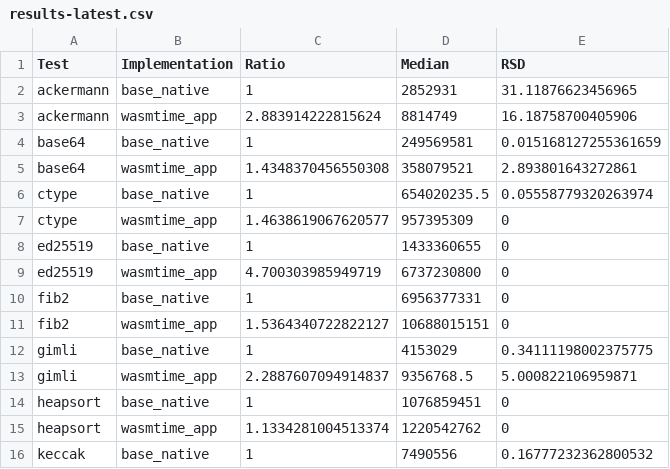
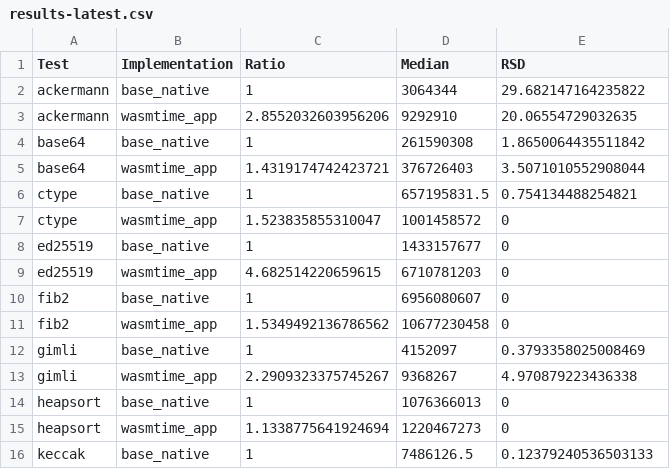
Before and after one commit to jlb6740/jlb6740.github.io, a CSV file: Aarch64_results/results/results-latest.csv, drawn as a sheet; only a part is shown; the diff covers the shown part only.

Commit message:
Update Aarch64 2021-02-20

```diff
--- a/Aarch64_results/results/results-latest.csv
+++ b/Aarch64_results/results/results-latest.csv
@@ -1,16 +1,16 @@
 Test	Implementation	Ratio	Median	RSD
-ackermann	base_native	1	2852931	31.11876623456965
-ackermann	wasmtime_app	2.883914222815624	8814749	16.18758700405906
-base64	base_native	1	249569581	0.015168127255361659
-base64	wasmtime_app	1.4348370456550308	358079521	2.893801643272861
-ctype	base_native	1	654020235.5	0.05558779320263974
-ctype	wasmtime_app	1.4638619067620577	957395309	0
-ed25519	base_native	1	1433360655	0
-ed25519	wasmtime_app	4.700303985949719	6737230800	0
-fib2	base_native	1	6956377331	0
-fib2	wasmtime_app	1.5364340722822127	10688015151	0
-gimli	base_native	1	4153029	0.34111198002375775
-gimli	wasmtime_app	2.2887607094914837	9356768.5	5.000822106959871
-heapsort	base_native	1	1076859451	0
-heapsort	wasmtime_app	1.1334281004513374	1220542762	0
-keccak	base_native	1	7490556	0.16777232362800532
+ackermann	base_native	1	3064344	29.682147164235822
+ackermann	wasmtime_app	2.8552032603956206	9292910	20.06554729032635
+base64	base_native	1	261590308	1.8650064435511842
+base64	wasmtime_app	1.4319174742423721	376726403	3.5071010552908044
+ctype	base_native	1	657195831.5	0.754134488254821
+ctype	wasmtime_app	1.523835855310047	1001458572	0
+ed25519	base_native	1	1433157677	0
+ed25519	wasmtime_app	4.682514220659615	6710781203	0
+fib2	base_native	1	6956080607	0
+fib2	wasmtime_app	1.5349492136786562	10677230458	0
+gimli	base_native	1	4152097	0.3793358025008469
+gimli	wasmtime_app	2.2909323375745267	9368267	4.970879223436338
+heapsort	base_native	1	1076366013	0
+heapsort	wasmtime_app	1.1338775641924694	1220467273	0
+keccak	base_native	1	7486126.5	0.12379240536503133
```
Also changed, not shown: 101 edited cells elsewhere in this file, Aarch64_results/results/shootout/results-latest.csv, Aarch64_results/results/shootout/shootout-2021-02-20.csv, 12 other files.
